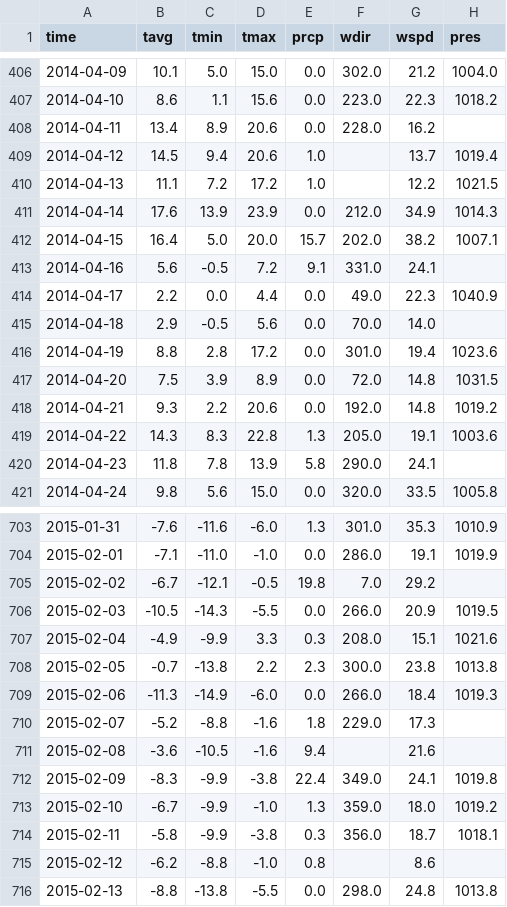
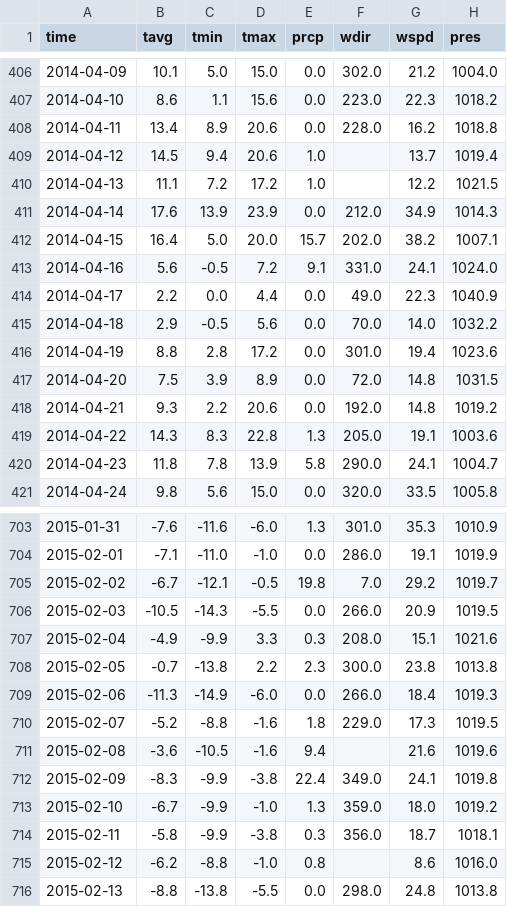
Before and after one commit to BWSI-Quantum-Software-2026/Quantum-Enhanced-CO2-Classification, a CSV file: data/boston_weather_data.csv, drawn as a sheet; only a part is shown, gaps mark what is left out; the diff covers the shown part only.

```diff
--- a/data/boston_weather_data.csv
+++ b/data/boston_weather_data.csv
@@ -407,3 +407,3 @@ time,tavg,tmin,tmax,prcp,wdir,wspd,pres
 2014-04-10,8.6,1.1,15.6,0.0,223.0,22.3,1018.2
-2014-04-11,13.4,8.9,20.6,0.0,228.0,16.2,
+2014-04-11,13.4,8.9,20.6,0.0,228.0,16.2,1018.8
 2014-04-12,14.5,9.4,20.6,1.0,,13.7,1019.4
@@ -412,5 +412,5 @@ time,tavg,tmin,tmax,prcp,wdir,wspd,pres
 2014-04-15,16.4,5.0,20.0,15.7,202.0,38.2,1007.1
-2014-04-16,5.6,-0.5,7.2,9.1,331.0,24.1,
+2014-04-16,5.6,-0.5,7.2,9.1,331.0,24.1,1024.0
 2014-04-17,2.2,0.0,4.4,0.0,49.0,22.3,1040.9
-2014-04-18,2.9,-0.5,5.6,0.0,70.0,14.0,
+2014-04-18,2.9,-0.5,5.6,0.0,70.0,14.0,1032.2
 2014-04-19,8.8,2.8,17.2,0.0,301.0,19.4,1023.6
@@ -419,3 +419,3 @@ time,tavg,tmin,tmax,prcp,wdir,wspd,pres
 2014-04-22,14.3,8.3,22.8,1.3,205.0,19.1,1003.6
-2014-04-23,11.8,7.8,13.9,5.8,290.0,24.1,
+2014-04-23,11.8,7.8,13.9,5.8,290.0,24.1,1004.7
 2014-04-24,9.8,5.6,15.0,0.0,320.0,33.5,1005.8
@@ -704,3 +704,3 @@ time,tavg,tmin,tmax,prcp,wdir,wspd,pres
 2015-02-01,-7.1,-11.0,-1.0,0.0,286.0,19.1,1019.9
-2015-02-02,-6.7,-12.1,-0.5,19.8,7.0,29.2,
+2015-02-02,-6.7,-12.1,-0.5,19.8,7.0,29.2,1019.7
 2015-02-03,-10.5,-14.3,-5.5,0.0,266.0,20.9,1019.5
@@ -709,4 +709,4 @@ time,tavg,tmin,tmax,prcp,wdir,wspd,pres
 2015-02-06,-11.3,-14.9,-6.0,0.0,266.0,18.4,1019.3
-2015-02-07,-5.2,-8.8,-1.6,1.8,229.0,17.3,
-2015-02-08,-3.6,-10.5,-1.6,9.4,,21.6,
+2015-02-07,-5.2,-8.8,-1.6,1.8,229.0,17.3,1019.5
+2015-02-08,-3.6,-10.5,-1.6,9.4,,21.6,1019.6
 2015-02-09,-8.3,-9.9,-3.8,22.4,349.0,24.1,1019.8
@@ -714,3 +714,3 @@ time,tavg,tmin,tmax,prcp,wdir,wspd,pres
 2015-02-11,-5.8,-9.9,-3.8,0.3,356.0,18.7,1018.1
-2015-02-12,-6.2,-8.8,-1.0,0.8,,8.6,
+2015-02-12,-6.2,-8.8,-1.0,0.8,,8.6,1016.0
 2015-02-13,-8.8,-13.8,-5.5,0.0,298.0,24.8,1013.8
```
Also changed, not shown: 127 edited cells elsewhere in this file, 2 other files.
